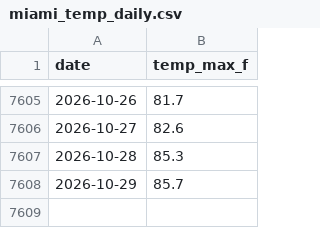
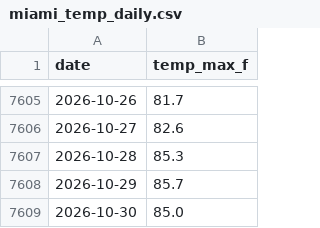
Before and after one commit to danielwork12121-lab/kalshi-commodity-forecaster, a CSV file: data/miami_temp_daily.csv, drawn as a sheet; only a part is shown, gaps mark what is left out.

```diff
--- a/data/miami_temp_daily.csv
+++ b/data/miami_temp_daily.csv
@@ -7608 +7608,2 @@ date,temp_max_f
 2026-10-29,85.7
+2026-10-30,85.0
```
Also changed, not shown: data/nyc_temp_daily.csv, 4 other files.
